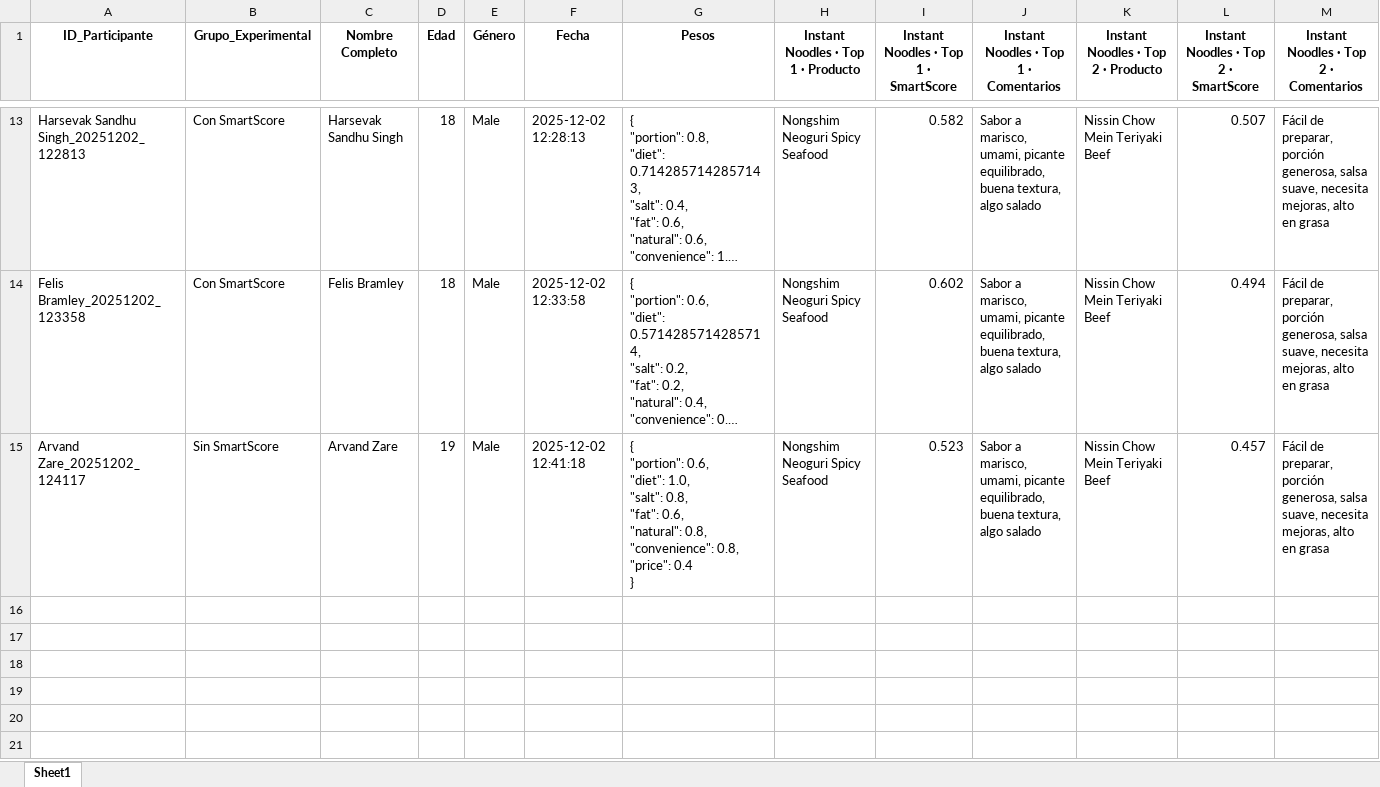
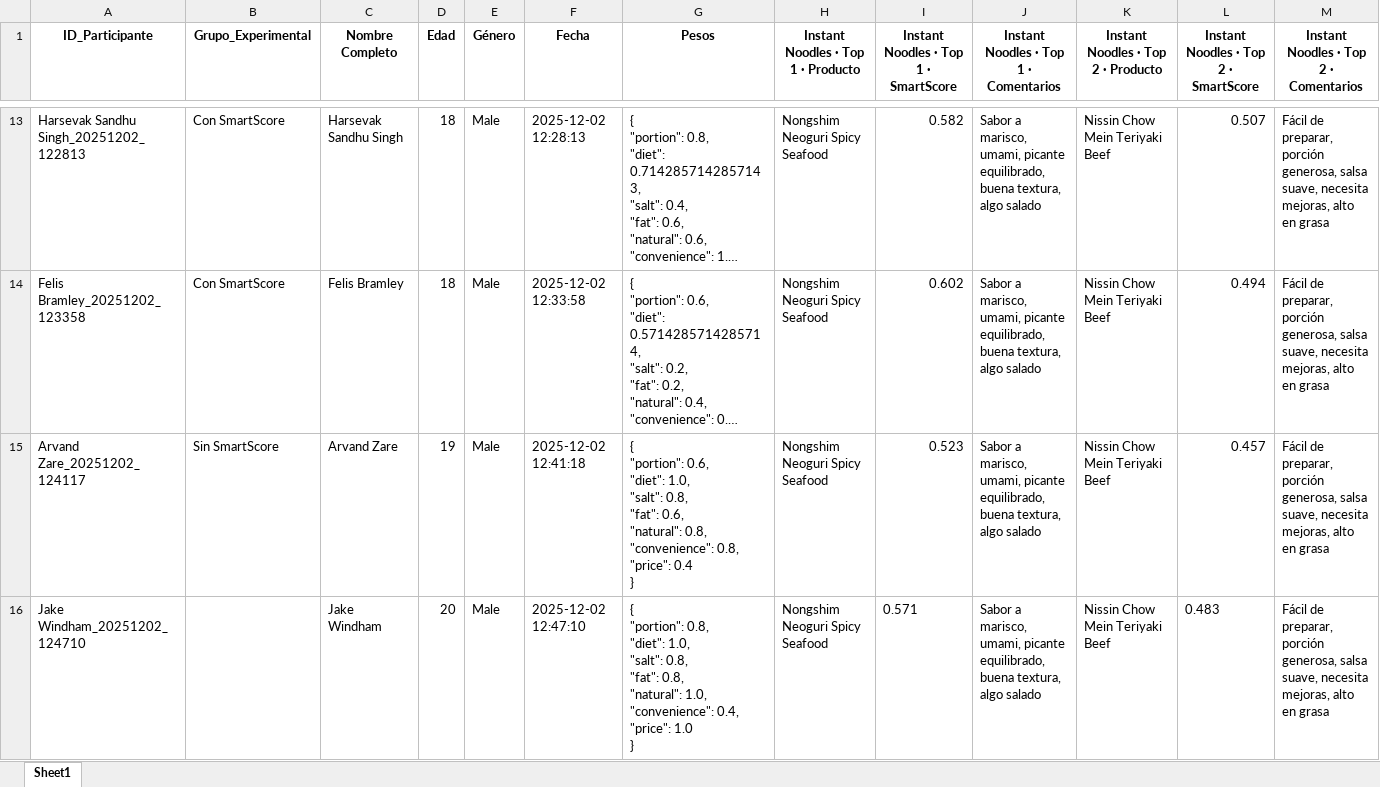
Before and after one commit to SChavavt/app_Estancia, an Excel workbook: Resultados_SmartScore.xlsx, sheet Sheet1, drawn as a sheet; only a part is shown, gaps mark what is left out; long unchanged cells end in …; values as stored, in another font and other column widths than the file's, no borders; rows hold the shown columns only; ↵ is a line break in a cell; the diff names each change by its address in the sheet, - before the commit and + after, or states it on an @@ line.

Commit message:
Actualización SmartScore desde Streamlit (Jake Windham)

```diff
--- a/Resultados_SmartScore.xlsx (sheet Sheet1)
+++ b/Resultados_SmartScore.xlsx (sheet Sheet1)
+row 16: Jake Windham_20251202_124710 |  | Jake Windham | 20 | Male | 2025-12-02 12:47:10 | { ↵ "portion": 0.8, ↵ "diet": 1.0, ↵ "salt": 0.8, ↵ "fat": 0.8, ↵ "natural": 1.0, ↵ "convenience": 0.4, ↵ "price": 1.0 ↵ } | Nongshim Neoguri Spicy Seafood | 0.571 | Sabor a marisco, umami, picante equilibrado, buena textura, algo salado | Nissin Chow Mein Teriyaki Beef | 0.483 | Fácil de preparar, porción generosa, salsa suave, necesita mejoras, alto en grasa
```
